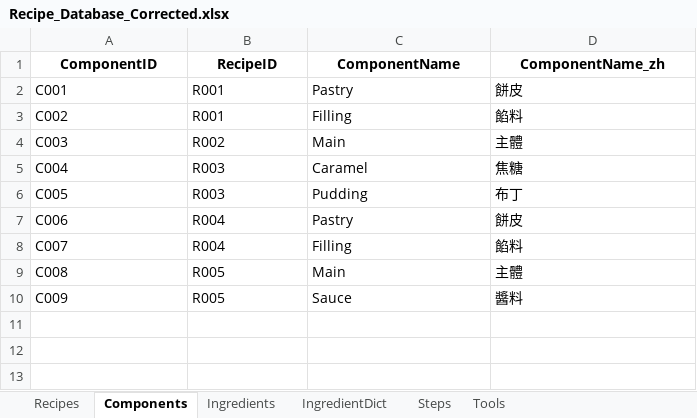
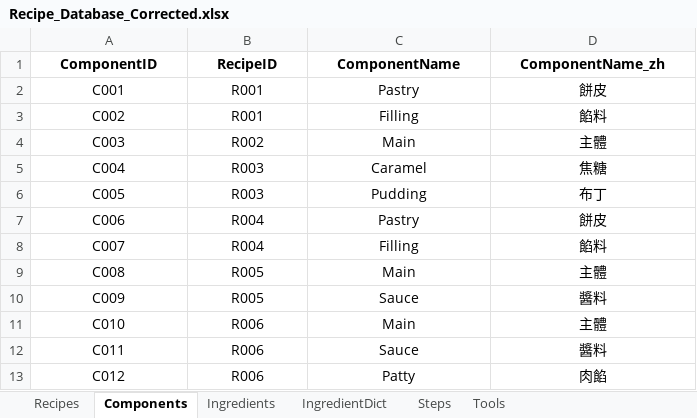
Before and after one commit to imangu919/recipe-ingredient-calculator, an Excel workbook: Recipe_Database_Corrected.xlsx, sheet Components, drawn as a sheet; values as stored, in another font and other column widths than the file's, no borders; the diff names each change by its address in the sheet, - before the commit and + after, or states it on an @@ line.

```diff
--- a/Recipe_Database_Corrected.xlsx (sheet Components)
+++ b/Recipe_Database_Corrected.xlsx (sheet Components)
-A2:D10 alignment: left
+A2:D10 alignment: center
+row 11: C010 | R006 | Main | 主體
+row 12: C011 | R006 | Sauce | 醬料
+row 13: C012 | R006 | Patty | 肉餡
```
Also changed, not shown: sheet Ingredients, sheet Steps, sheet IngredientDict, sheet Tools, sheet Recipes, 1 other file.
